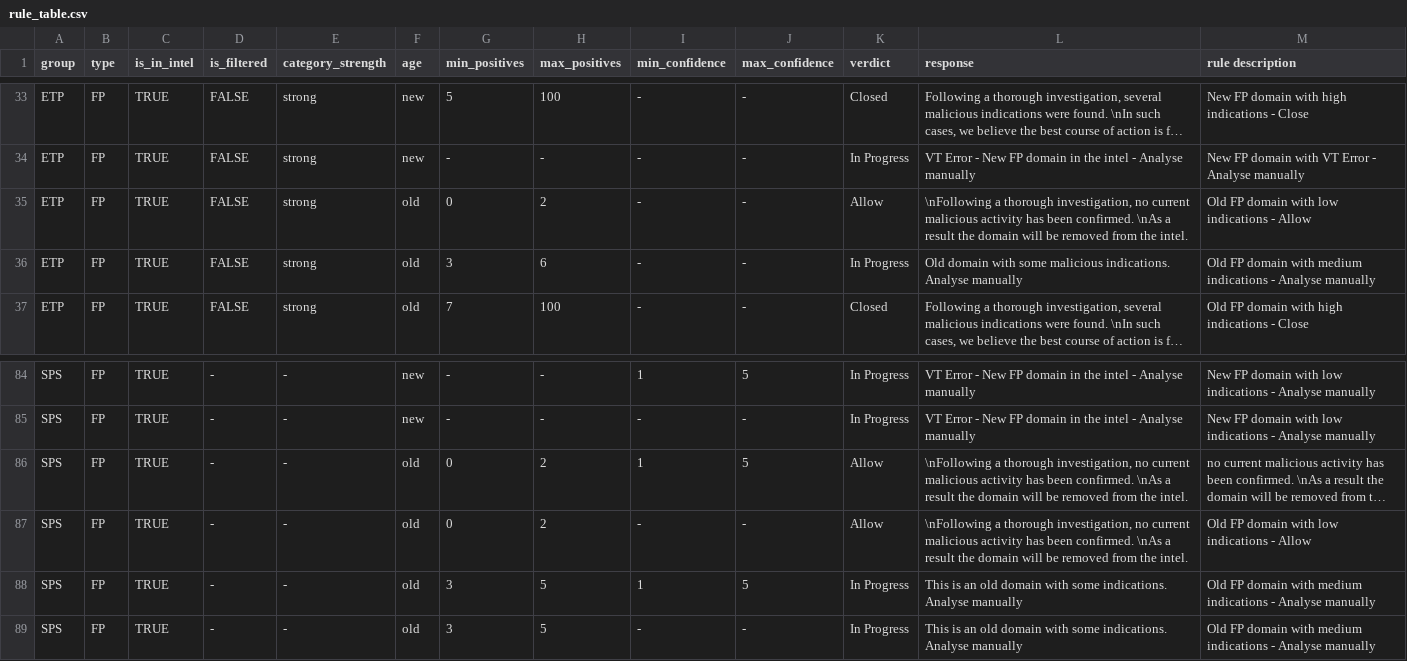
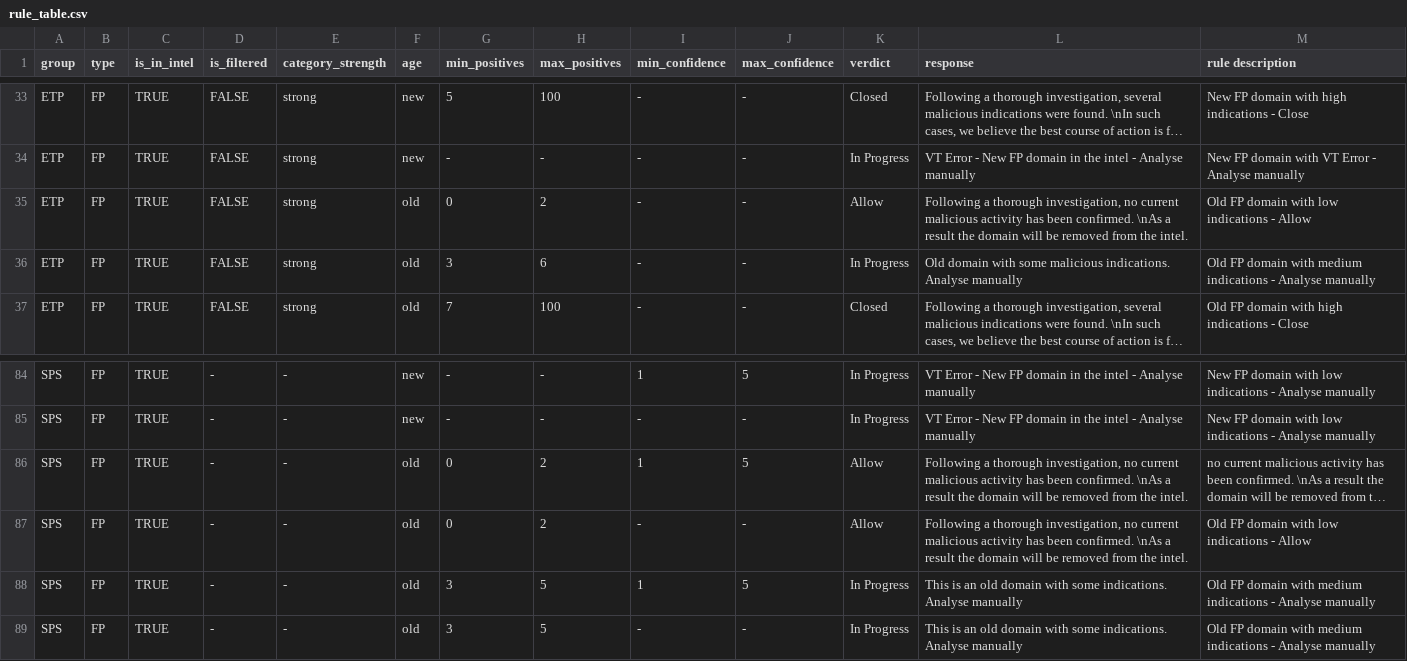
Before and after one commit to ronanballant/ticket_automation_tool, a CSV file: rule_table.csv, drawn as a sheet; only a part is shown, gaps mark what is left out; long unchanged cells end in …; the diff names each change by its address in the sheet, - before the commit and + after, or states it on an @@ line.

```diff
--- a/rule_table.csv
+++ b/rule_table.csv
-L35 (response): \nFollowing a thorough…
+L35 (response): Following a thorough…
-L86:L87 (response): \nFollowing a thorough…
+L86:L87 (response): Following a thorough…
```
Also changed, not shown: 10 other files.
